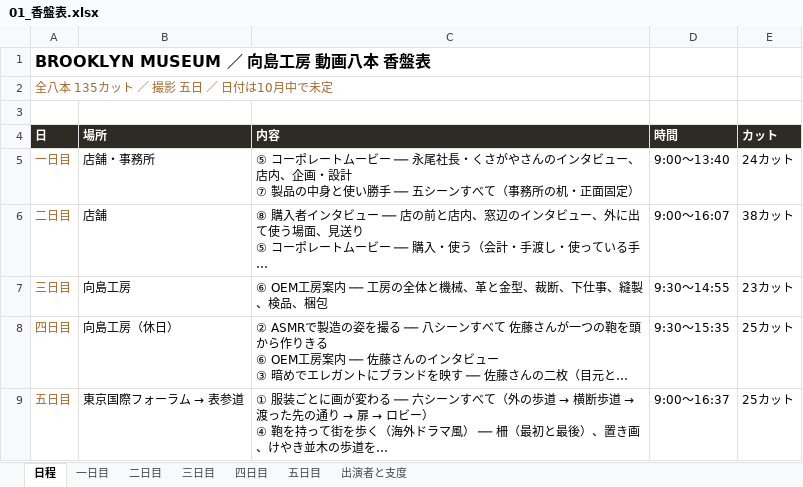
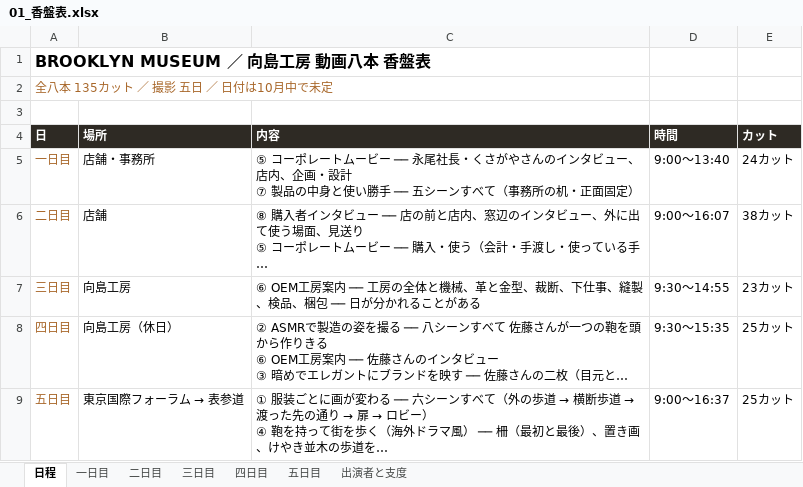
Before and after one commit to Shiori0415/dougaseisaku, an Excel workbook: pdf/01_香盤表.xlsx, sheet 日程, drawn as a sheet; long unchanged cells end in …; values as stored, in another font and other column widths than the file's, no borders; the diff names each change by its address in the sheet, - before the commit and + after, or states it on an @@ line.

```diff
--- a/pdf/01_香盤表.xlsx (sheet 日程)
+++ b/pdf/01_香盤表.xlsx (sheet 日程)
-C7 (内容): …品、梱包
+C7 (内容): …品、梱包 ── 日が分かれることがある
```
Also changed, not shown: sheet 三日目, 3 other files.
